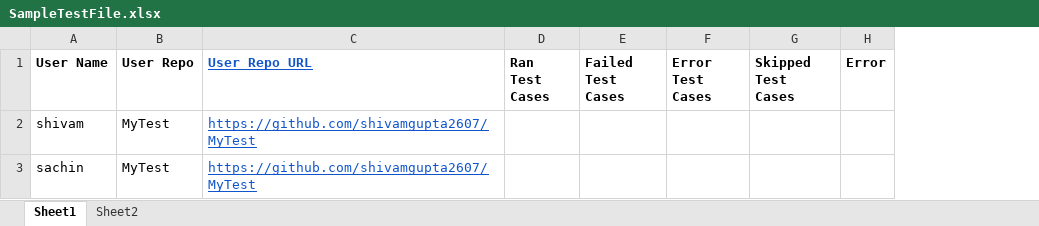
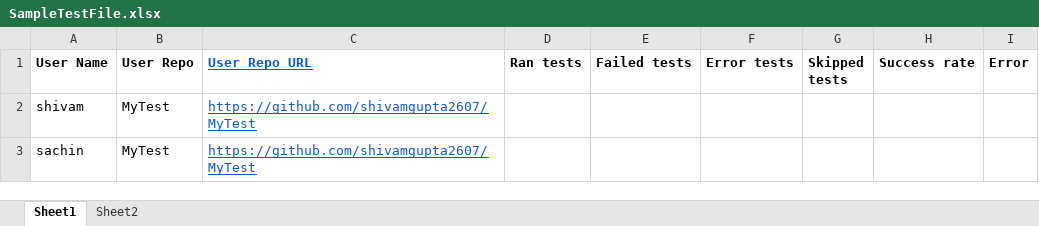
Before and after one commit to shivamgupta2607/TestReportApp, an Excel workbook: resources/SampleTestFile.xlsx, sheet Sheet1, drawn as a sheet; values as stored, in another font and other column widths than the file's, no borders; charts and pictures not drawn; removed rows and columns are numbered as before the commit, all else as after; the diff names each change by its address in the sheet, - before the commit and + after, or states it on an @@ line.

```diff
--- a/resources/SampleTestFile.xlsx (sheet Sheet1)
+++ b/resources/SampleTestFile.xlsx (sheet Sheet1)
-column D (Ran Test Cases), empty
-column E (Failed Test Cases), empty
-column F (Error Test Cases), empty
-column G (Skipped Test Cases), empty
+column D (Ran tests), empty
+column E (Failed tests), empty
+column F (Error tests), empty
+column G (Skipped tests), empty
+column H (Success rate), empty
```
